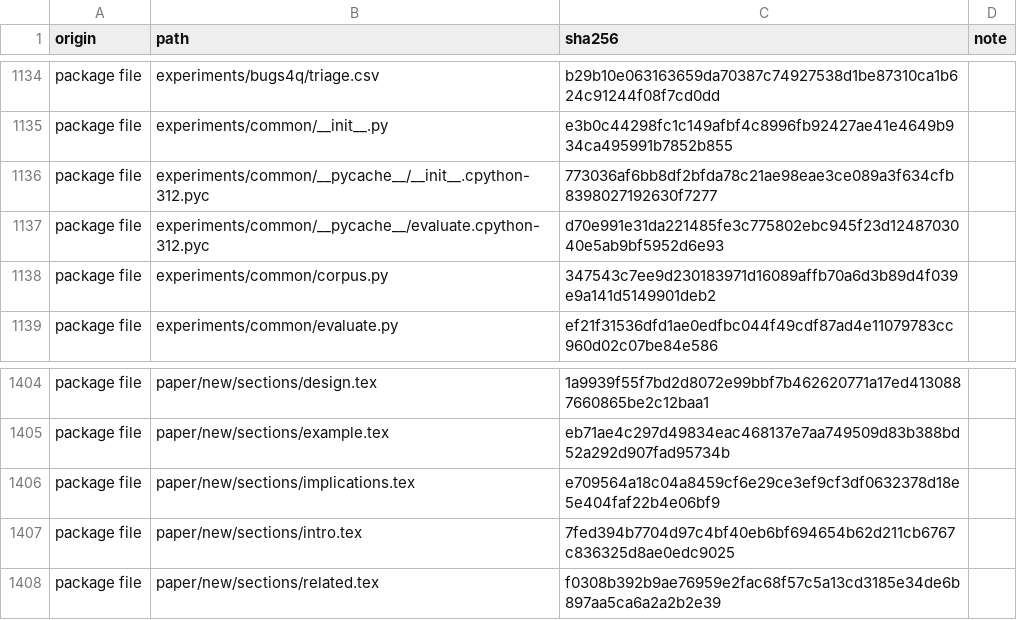
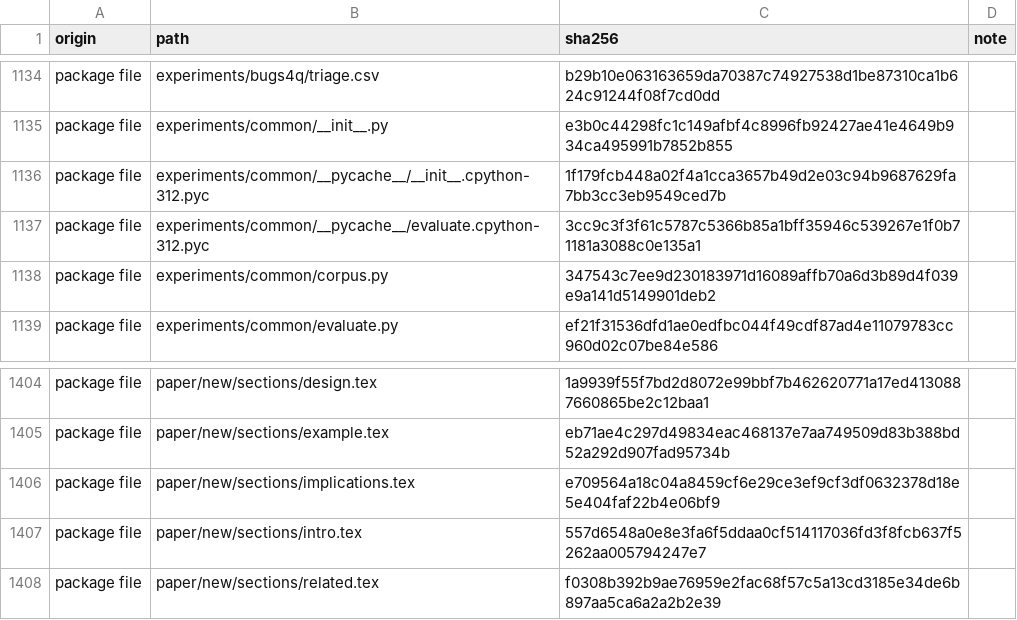
Before and after one commit to alomarhw/quantum-slice-semantics, a TSV file: MANIFEST.sha256.tsv, drawn as a sheet; only a part is shown, gaps mark what is left out.

```diff
--- a/MANIFEST.sha256.tsv
+++ b/MANIFEST.sha256.tsv
@@ -1135,4 +1135,4 @@ package file	experiments/bugs4q/triage.csv	b29b10e063163659da70387c74927538d1be8
 package file	experiments/common/__init__.py	e3b0c44298fc1c149afbf4c8996fb92427ae41e4649b934ca495991b7852b855	
-package file	experiments/common/__pycache__/__init__.cpython-312.pyc	773036af6bb8df2bfda78c21ae98eae3ce089a3f634cfb8398027192630f7277	
-package file	experiments/common/__pycache__/evaluate.cpython-312.pyc	d70e991e31da221485fe3c775802ebc945f23d1248703040e5ab9bf5952d6e93	
+package file	experiments/common/__pycache__/__init__.cpython-312.pyc	1f179fcb448a02f4a1cca3657b49d2e03c94b9687629fa7bb3cc3eb9549ced7b	
+package file	experiments/common/__pycache__/evaluate.cpython-312.pyc	3cc9c3f3f61c5787c5366b85a1bff35946c539267e1f0b71181a3088c0e135a1	
 package file	experiments/common/corpus.py	347543c7ee9d230183971d16089affb70a6d3b89d4f039e9a141d5149901deb2	
@@ -1406,3 +1406,3 @@ package file	paper/new/sections/example.tex	eb71ae4c297d49834eac468137e7aa749509
 package file	paper/new/sections/implications.tex	e709564a18c04a8459cf6e29ce3ef9cf3df0632378d18e5e404faf22b4e06bf9	
-package file	paper/new/sections/intro.tex	7fed394b7704d97c4bf40eb6bf694654b62d211cb6767c836325d8ae0edc9025	
+package file	paper/new/sections/intro.tex	557d6548a0e8e3fa6f5ddaa0cf514117036fd3f8fcb637f5262aa005794247e7	
 package file	paper/new/sections/related.tex	f0308b392b9ae76959e2fac68f57c5a13cd3185e34de6b897aa5ca6a2a2b2e39	
```
Also changed, not shown: 2 other files.
